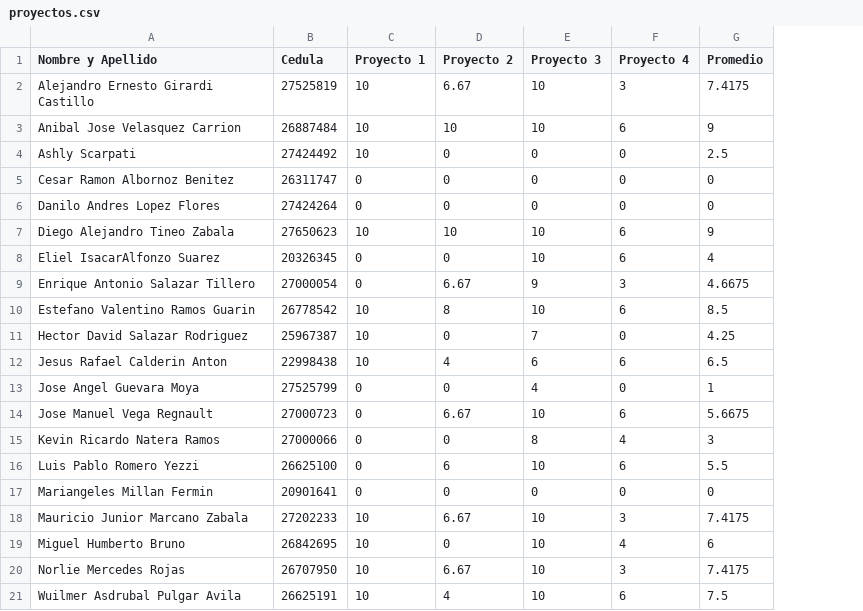
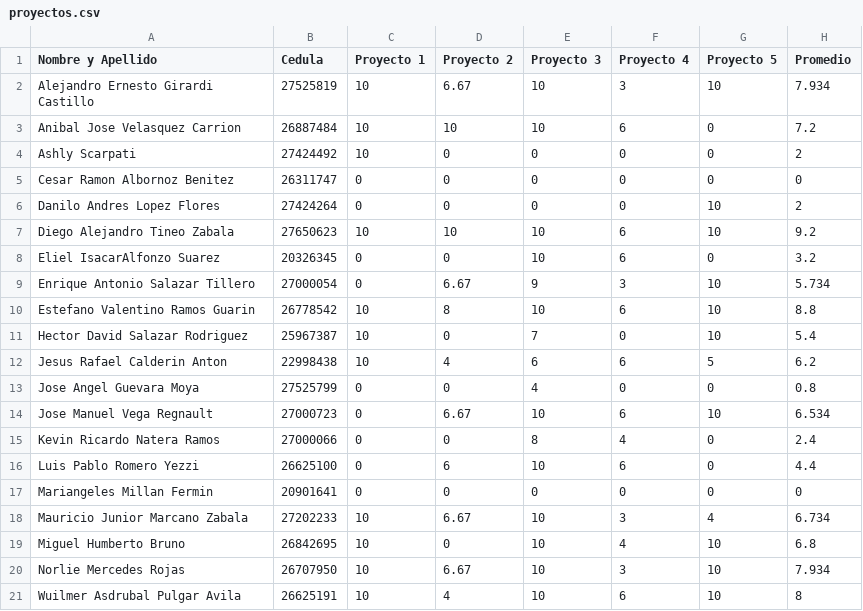
Before and after one commit to ejdecena/Calculo-Numerico, a CSV file: evaluaciones/proyectos.csv, drawn as a sheet; addresses are those after the commit; the diff names each change by its address in the sheet, - before the commit and + after, or states it on an @@ line.

Commit message:
Corrección Proyecto 5.

```diff
--- a/evaluaciones/proyectos.csv
+++ b/evaluaciones/proyectos.csv
+column G (Proyecto 5), rows 2-21: 10 | 0 | 0 | 0 | 10 | 10 | 0 | 10 | 10 | 10 | 5 | 0 | 10 | 0 | 0 | 0 | 4 | 10 | 10 | 10
-H2 (Promedio): 7.4175
+H2 (Promedio): 7.934
-H3 (Promedio): 9
+H3 (Promedio): 7.2
-H4 (Promedio): 2.5
+H4 (Promedio): 2
-H6 (Promedio): 0
+H6 (Promedio): 2
-H7 (Promedio): 9
+H7 (Promedio): 9.2
-H8 (Promedio): 4
+H8 (Promedio): 3.2
-H9 (Promedio): 4.6675
+H9 (Promedio): 5.734
-H10 (Promedio): 8.5
+H10 (Promedio): 8.8
-H11 (Promedio): 4.25
+H11 (Promedio): 5.4
-H12 (Promedio): 6.5
+H12 (Promedio): 6.2
-H13 (Promedio): 1
+H13 (Promedio): 0.8
-H14 (Promedio): 5.6675
+H14 (Promedio): 6.534
-H15 (Promedio): 3
+H15 (Promedio): 2.4
-H16 (Promedio): 5.5
+H16 (Promedio): 4.4
-H18 (Promedio): 7.4175
+H18 (Promedio): 6.734
-H19 (Promedio): 6
+H19 (Promedio): 6.8
-H20 (Promedio): 7.4175
+H20 (Promedio): 7.934
-H21 (Promedio): 7.5
+H21 (Promedio): 8
```
